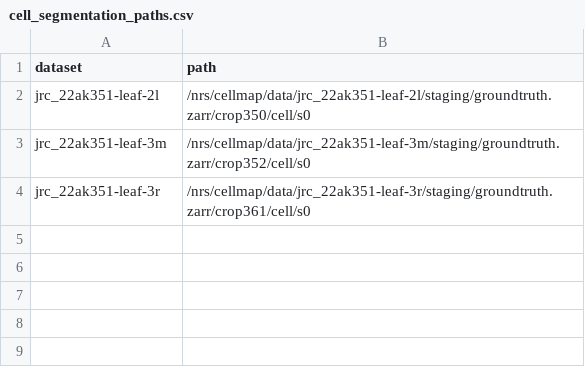
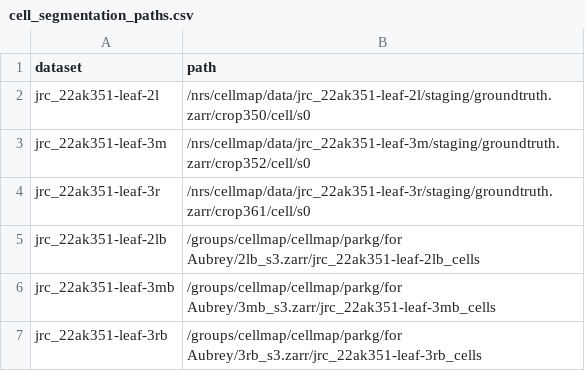
Before and after one commit to davidackerman/plasmodesmata_dacapo, a CSV file: preprocessing/cell_segmentation_paths.csv, drawn as a sheet; the diff names each change by its address in the sheet, - before the commit and + after, or states it on an @@ line.

Commit message:
update cell segmentation paths with 4nm data

```diff
--- a/preprocessing/cell_segmentation_paths.csv
+++ b/preprocessing/cell_segmentation_paths.csv
+row 5: jrc_22ak351-leaf-2lb | /groups/cellmap/cellmap/parkg/for Aubrey/2lb_s3.zarr/jrc_22ak351-leaf-2lb_cells
+row 6: jrc_22ak351-leaf-3mb | /groups/cellmap/cellmap/parkg/for Aubrey/3mb_s3.zarr/jrc_22ak351-leaf-3mb_cells
+row 7: jrc_22ak351-leaf-3rb | /groups/cellmap/cellmap/parkg/for Aubrey/3rb_s3.zarr/jrc_22ak351-leaf-3rb_cells
```
